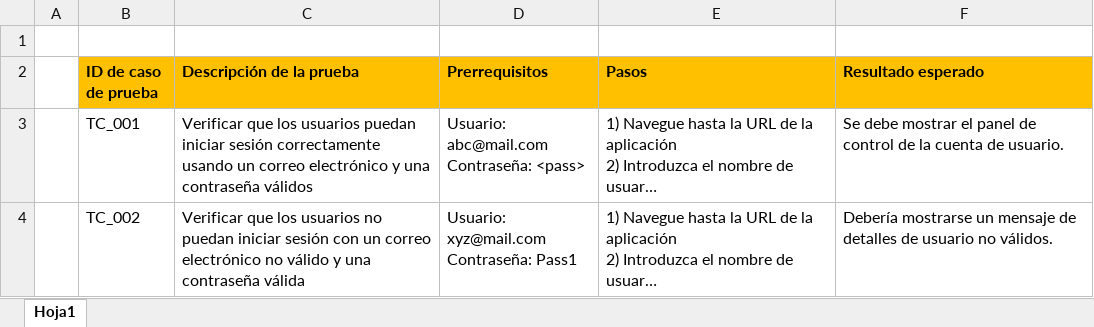
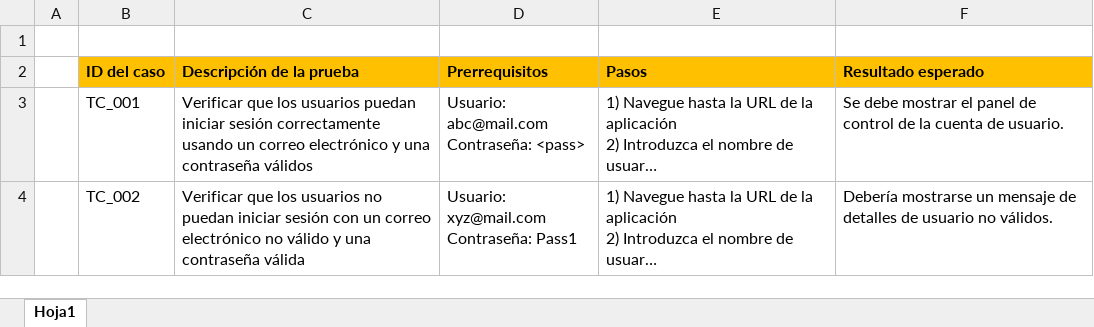
Before and after one commit to wpmontenegro/aut-excel-to-word, an Excel workbook: input/HU-123 - Matriz de Casos.xlsx, sheet Hoja1, drawn as a sheet; long unchanged cells end in …; values as stored, in another font and other column widths than the file's, no borders; the diff names each change by its address in the sheet, - before the commit and + after, or states it on an @@ line.

```diff
--- a/input/HU-123 - Matriz de Casos.xlsx (sheet Hoja1)
+++ b/input/HU-123 - Matriz de Casos.xlsx (sheet Hoja1)
-B2: ID de caso de prueba
+B2: ID del caso
```
Also changed, not shown: 3 other files.
